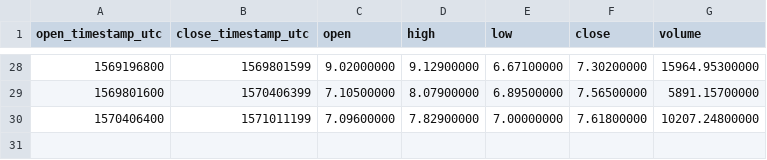
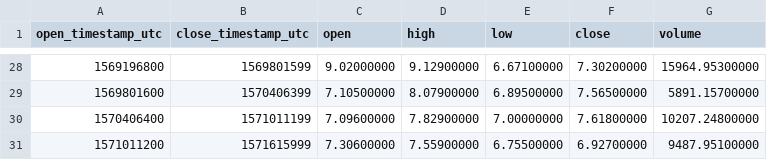
Before and after one commit to cryptobigbro/binance-NEOUSDC, a CSV file: binance-NEOUSDC-1w.csv, drawn as a sheet; only a part is shown, gaps mark what is left out.

```diff
--- a/binance-NEOUSDC-1w.csv
+++ b/binance-NEOUSDC-1w.csv
@@ -30 +30,2 @@ open_timestamp_utc,close_timestamp_utc,open,high,low,close,volume
 1570406400,1571011199,7.09600000,7.82900000,7.00000000,7.61800000,10207.24800000
+1571011200,1571615999,7.30600000,7.55900000,6.75500000,6.92700000,9487.95100000
```
Also changed, not shown: binance-NEOUSDC-1d.csv, binance-NEOUSDC-1h.csv.
